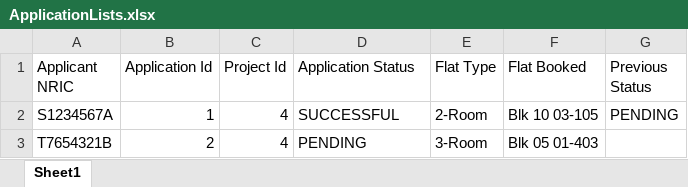
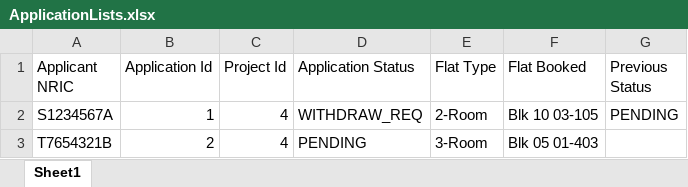
Before and after one commit to jordanchoi/sc2002_hdb_fcsd_group2, an Excel workbook: src/main/resources/data/ApplicationLists.xlsx, sheet Sheet1, drawn as a sheet; values as stored, in another font and other column widths than the file's, no borders; the diff names each change by its address in the sheet, - before the commit and + after, or states it on an @@ line.

```diff
--- a/src/main/resources/data/ApplicationLists.xlsx (sheet Sheet1)
+++ b/src/main/resources/data/ApplicationLists.xlsx (sheet Sheet1)
-D2 (Application Status): SUCCESSFUL
+D2 (Application Status): WITHDRAW_REQ
```
Also changed, not shown: src/main/resources/data/ApplicantList.xlsx, src/main/resources/data/BlocksList.xlsx, 7 other files.
